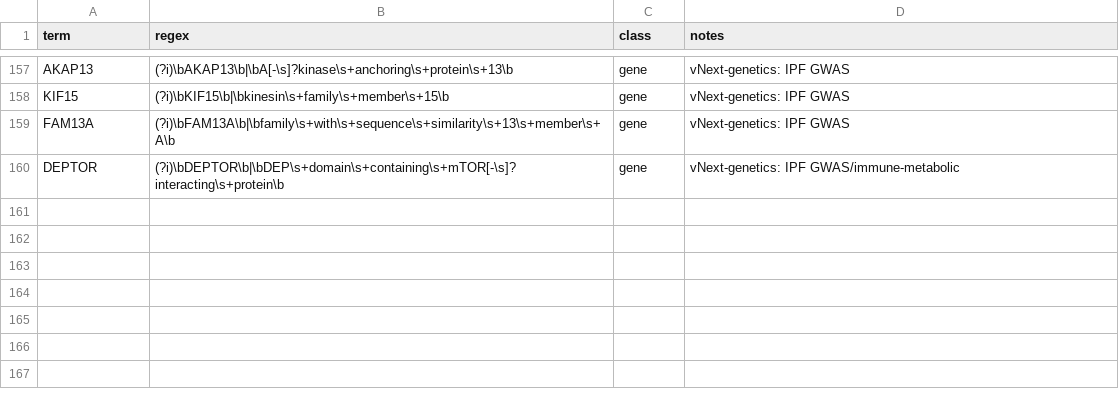
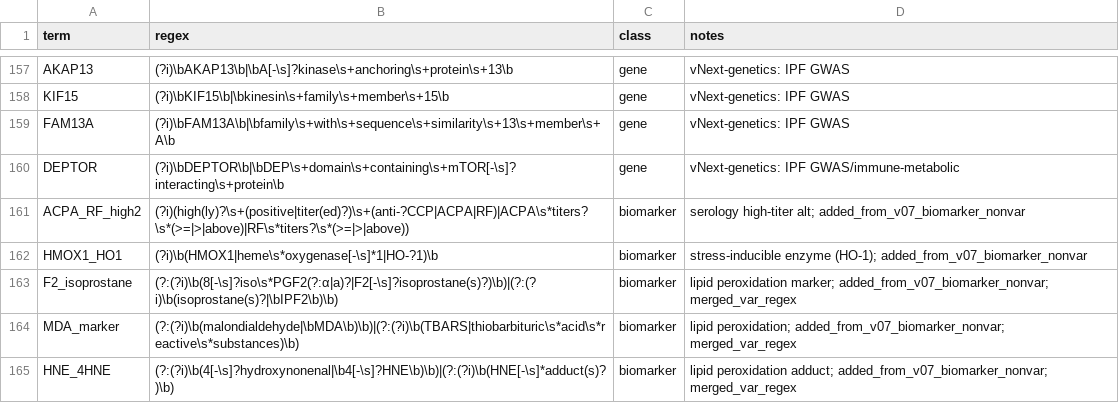
Before and after one commit to snb51961/RA-ILD_LBD_atlas_pipeline, a CSV file: dic/ra_ild_dictionary_analysis_v1_genetics.csv, drawn as a sheet; only a part is shown, gaps mark what is left out; the diff covers the shown part only.

```diff
--- a/dic/ra_ild_dictionary_analysis_v1_genetics.csv
+++ b/dic/ra_ild_dictionary_analysis_v1_genetics.csv
@@ -160 +160,6 @@ FAM13A,(?i)\bFAM13A\b|\bfamily\s+with\s+sequence\s+similarity\s+13\s+member\s+A\
 DEPTOR,(?i)\bDEPTOR\b|\bDEP\s+domain\s+containing\s+mTOR[-\s]?interacting\s+protein\b,gene,vNext-genetics: IPF GWAS/immune-metabolic
+ACPA_RF_high2,(?i)(high(ly)?\s+(positive|titer(ed)?)\s+(anti-?CCP|ACPA|RF)|ACPA\s*titers?\s*(>=|>|above)|RF\s*titers?\s*(>=|>|above)),biomarker,serology high-titer alt; added_from_v07_biomarker_nonvar
+HMOX1_HO1,(?i)\b(HMOX1|heme\s*oxygenase[-\s]*1|HO-?1)\b,biomarker,stress-inducible enzyme (HO-1); added_from_v07_biomarker_nonvar
+F2_isoprostane,(?:(?i)\b(8[-\s]?iso\s*PGF2(?:α|a)?|F2[-\s]?isoprostane(s)?)\b)|(?:(?i)\b(isoprostane(s)?|\bIPF2\b)\b),biomarker,lipid peroxidation marker; added_from_v07_biomarker_nonvar; merged_var_regex
+MDA_marker,(?:(?i)\b(malondialdehyde|\bMDA\b)\b)|(?:(?i)\b(TBARS|thiobarbituric\s*acid\s*reactive\s*substances)\b),biomarker,lipid peroxidation; added_from_v07_biomarker_nonvar; merged_var_regex
+HNE_4HNE,(?:(?i)\b(4[-\s]?hydroxynonenal|\b4[-\s]?HNE\b)\b)|(?:(?i)\b(HNE[-\s]*adduct(s)?)\b),biomarker,lipid peroxidation adduct; added_from_v07_biomarker_nonvar; merged_var_regex
```
Also changed, not shown: 4 added rows and 80 edited cells elsewhere in this file, Dataset/Dataset_S2_signed_effects_summary_withCI.csv, 7 other files.
